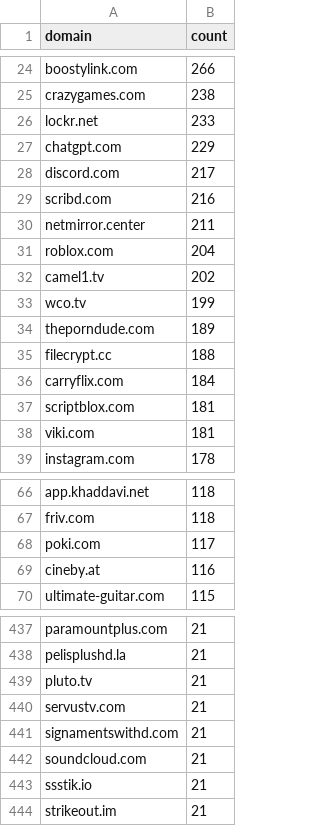
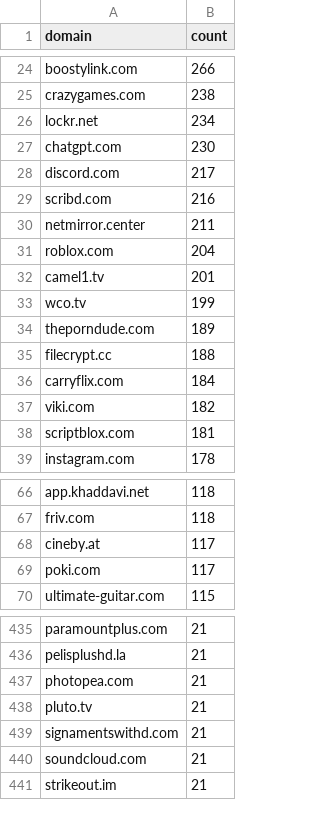
Before and after one commit to meganerasam/blocklist-v3, a CSV file: whitelist/from-extension/extension-25.csv, drawn as a sheet; only a part is shown, gaps mark what is left out; the diff covers the shown part only.

```diff
--- a/whitelist/from-extension/extension-25.csv
+++ b/whitelist/from-extension/extension-25.csv
@@ -25,4 +25,4 @@ boostylink.com,266
 crazygames.com,238
-lockr.net,233
-chatgpt.com,229
+lockr.net,234
+chatgpt.com,230
 discord.com,217
@@ -31,3 +31,3 @@ netmirror.center,211
 roblox.com,204
-camel1.tv,202
+camel1.tv,201
 wco.tv,199
@@ -36,4 +36,4 @@ filecrypt.cc,188
 carryflix.com,184
+viki.com,182
 scriptblox.com,181
-viki.com,181
 instagram.com,178
@@ -67,4 +67,4 @@ app.khaddavi.net,118
 friv.com,118
+cineby.at,117
 poki.com,117
-cineby.at,116
 ultimate-guitar.com,115
@@ -438,7 +436,6 @@ paramountplus.com,21
 pelisplushd.la,21
+photopea.com,21
 pluto.tv,21
-servustv.com,21
 signamentswithd.com,21
 soundcloud.com,21
-ssstik.io,21
 strikeout.im,21
```
Also changed, not shown: 18 added rows, 16 removed rows and 9 edited cells elsewhere in this file, 1 other file.
